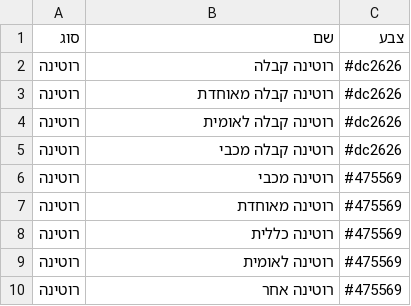
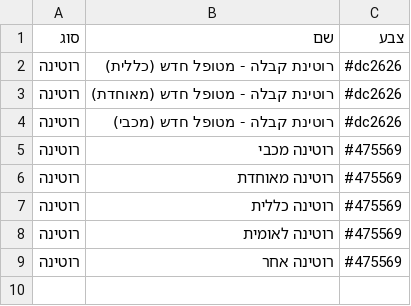
Before and after one commit to ezzob1995-cmyk/lab-tests, a CSV file: data/group-colors.csv, drawn as a sheet.

Commit message:
עדכון צבעי רוטינות מעמוד הניהול (3 נערכו, -1 נמחקו)

```diff
--- a/data/group-colors.csv
+++ b/data/group-colors.csv
@@ -1,6 +1,5 @@
 סוג,שם,צבע
-רוטינה,רוטינה קבלה,#dc2626
-רוטינה,רוטינה קבלה  מאוחדת,#dc2626
-רוטינה,רוטינה קבלה לאומית,#dc2626
-רוטינה,רוטינה קבלה מכבי,#dc2626
+רוטינה,רוטינת קבלה - מטופל  חדש (כללית),#dc2626
+רוטינה,רוטינת קבלה - מטופל  חדש (מאוחדת),#dc2626
+רוטינה,רוטינת קבלה - מטופל  חדש (מכבי),#dc2626
 רוטינה,רוטינה מכבי,#475569
```
